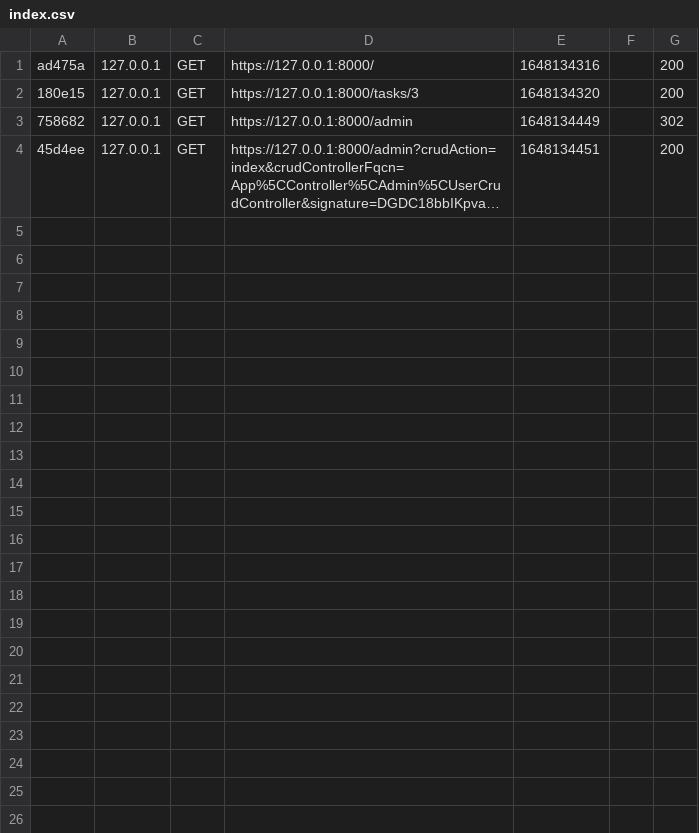
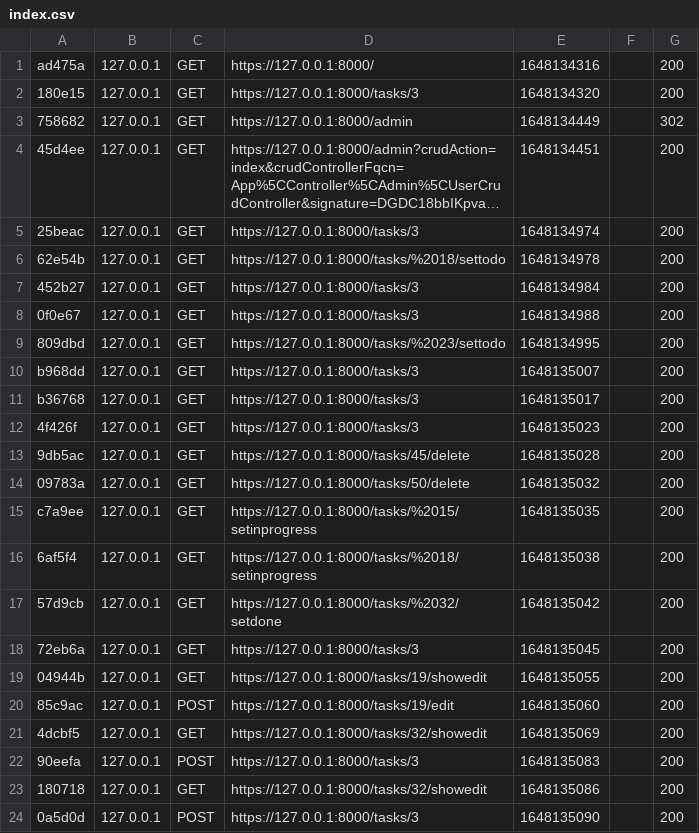
Before and after one commit to avamdui/TODOLIST, a CSV file: var/cache/dev/profiler/index.csv, drawn as a sheet; only a part is shown; long unchanged cells end in …; the diff covers the shown part only; the diff names each change by its address in the sheet, - before the commit and + after, or states it on an @@ line.

```diff
--- a/var/cache/dev/profiler/index.csv
+++ b/var/cache/dev/profiler/index.csv
+row 5: 25beac | 127.0.0.1 | GET | https://127.0.0.1:8000/tasks/3 | 1648134974 |  | 200
+row 6: 62e54b | 127.0.0.1 | GET | https://127.0.0.1:8000/tasks/%2018/settodo | 1648134978 |  | 200
+row 7: 452b27 | 127.0.0.1 | GET | https://127.0.0.1:8000/tasks/3 | 1648134984 |  | 200
+row 8: 0f0e67 | 127.0.0.1 | GET | https://127.0.0.1:8000/tasks/3 | 1648134988 |  | 200
+row 9: 809dbd | 127.0.0.1 | GET | https://127.0.0.1:8000/tasks/%2023/settodo | 1648134995 |  | 200
+row 10: b968dd | 127.0.0.1 | GET | https://127.0.0.1:8000/tasks/3 | 1648135007 |  | 200
+row 11: b36768 | 127.0.0.1 | GET | https://127.0.0.1:8000/tasks/3 | 1648135017 |  | 200
+row 12: 4f426f | 127.0.0.1 | GET | https://127.0.0.1:8000/tasks/3 | 1648135023 |  | 200
+row 13: 9db5ac | 127.0.0.1 | GET | https://127.0.0.1:8000/tasks/45/delete | 1648135028 |  | 200
+row 14: 09783a | 127.0.0.1 | GET | https://127.0.0.1:8000/tasks/50/delete | 1648135032 |  | 200
+row 15: c7a9ee | 127.0.0.1 | GET | https://127.0.0.1:8000/tasks/%2015/setinprogress | 1648135035 |  | 200
+row 16: 6af5f4 | 127.0.0.1 | GET | https://127.0.0.1:8000/tasks/%2018/setinprogress | 1648135038 |  | 200
+row 17: 57d9cb | 127.0.0.1 | GET | https://127.0.0.1:8000/tasks/%2032/setdone | 1648135042 |  | 200
+row 18: 72eb6a | 127.0.0.1 | GET | https://127.0.0.1:8000/tasks/3 | 1648135045 |  | 200
+row 19: 04944b | 127.0.0.1 | GET | https://127.0.0.1:8000/tasks/19/showedit | 1648135055 |  | 200
+row 20: 85c9ac | 127.0.0.1 | POST | https://127.0.0.1:8000/tasks/19/edit | 1648135060 |  | 200
+row 21: 4dcbf5 | 127.0.0.1 | GET | https://127.0.0.1:8000/tasks/32/showedit | 1648135069 |  | 200
+row 22: 90eefa | 127.0.0.1 | POST | https://127.0.0.1:8000/tasks/3 | 1648135083 |  | 200
+row 23: 180718 | 127.0.0.1 | GET | https://127.0.0.1:8000/tasks/32/showedit | 1648135086 |  | 200
+row 24: 0a5d0d | 127.0.0.1 | POST | https://127.0.0.1:8000/tasks/3 | 1648135090 |  | 200
```
Also changed, not shown: 9 added rows elsewhere in this file, 7 other files.
